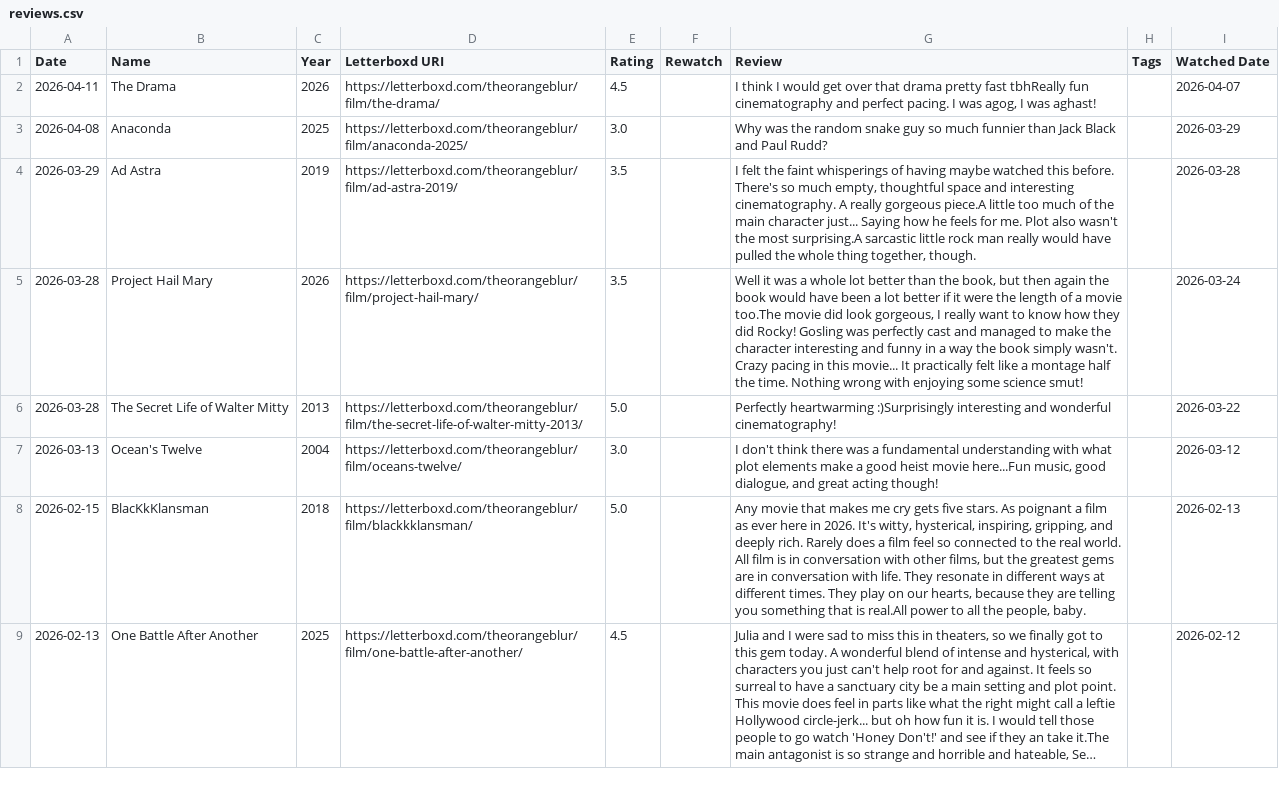
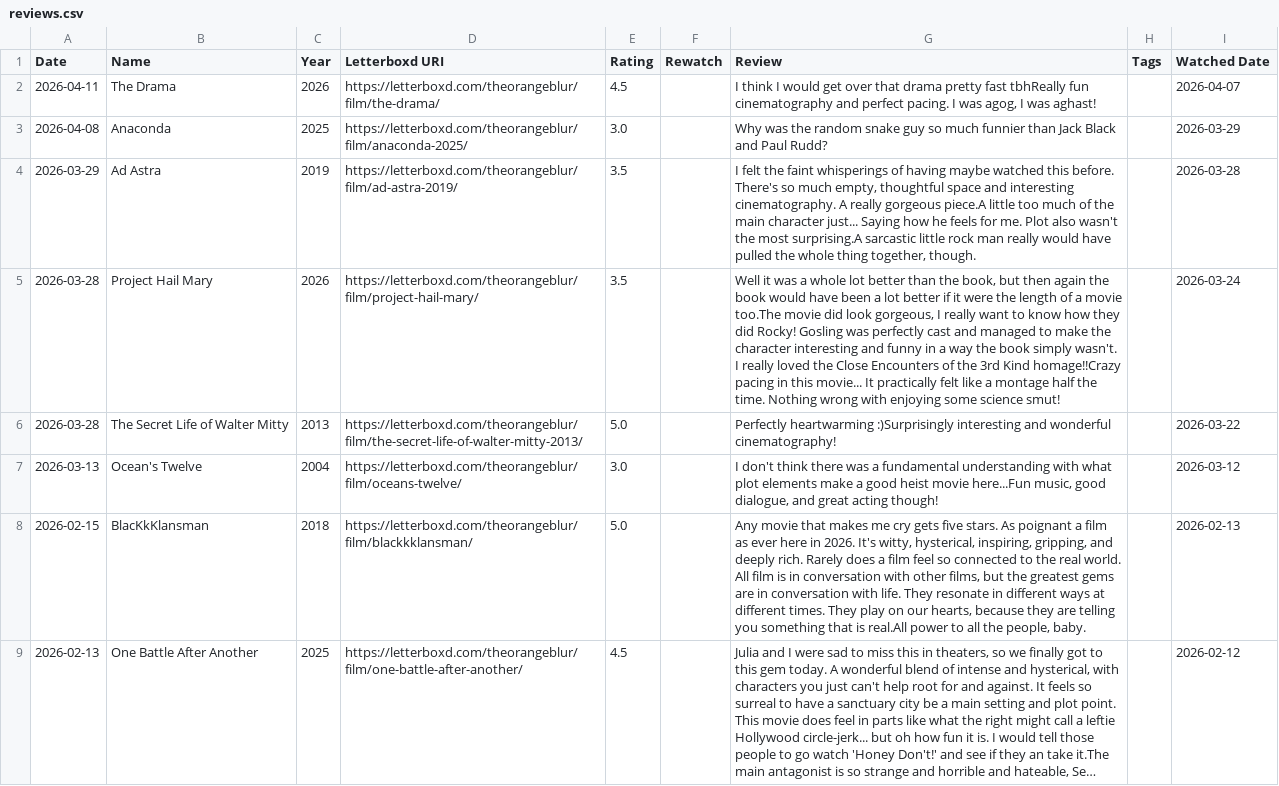
Before and after one commit to theOrangeBlur/What_Is_Emmet_Up_To, a CSV file: Movies/src/reviews.csv, drawn as a sheet; only a part is shown; long unchanged cells end in …; the diff covers the shown part only; the diff names each change by its address in the sheet, - before the commit and + after, or states it on an @@ line.

```diff
--- a/Movies/src/reviews.csv
+++ b/Movies/src/reviews.csv
-G5 (Review): …simply wasn't. Crazy pacing in…
+G5 (Review): …simply wasn't. I really loved the Close Encounters of the 3rd Kind homage!!Crazy pacing in…
```
Also changed, not shown: 33 edited cells elsewhere in this file, 1 other file.
